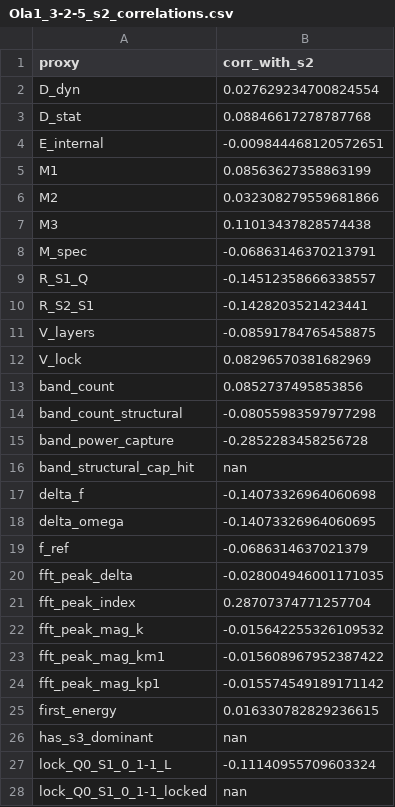
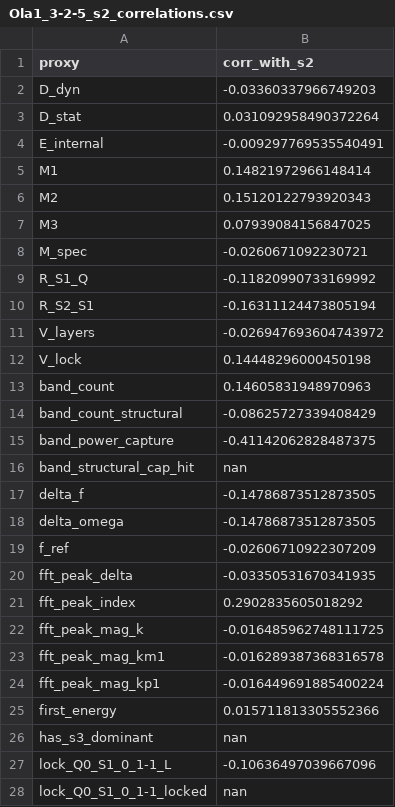
Before and after one commit to cesaragostino/doft-study05-internal-string-layers-below-quark, a CSV file: data/processed/ola1/Ola1_3-2-5_s2_correlations.csv, drawn as a sheet; only a part is shown; the diff covers the shown part only.

```diff
--- a/data/processed/ola1/Ola1_3-2-5_s2_correlations.csv
+++ b/data/processed/ola1/Ola1_3-2-5_s2_correlations.csv
@@ -1,28 +1,28 @@
 proxy,corr_with_s2
-D_dyn,0.027629234700824554
-D_stat,0.08846617278787768
-E_internal,-0.009844468120572651
-M1,0.08563627358863199
-M2,0.032308279559681866
-M3,0.11013437828574438
-M_spec,-0.06863146370213791
-R_S1_Q,-0.14512358666338557
-R_S2_S1,-0.1428203521423441
-V_layers,-0.08591784765458875
-V_lock,0.08296570381682969
-band_count,0.0852737495853856
-band_count_structural,-0.08055983597977298
-band_power_capture,-0.2852283458256728
+D_dyn,-0.03360337966749203
+D_stat,0.031092958490372264
+E_internal,-0.009297769535540491
+M1,0.14821972966148414
+M2,0.15120122793920343
+M3,0.07939084156847025
+M_spec,-0.0260671092230721
+R_S1_Q,-0.11820990733169992
+R_S2_S1,-0.16311124473805194
+V_layers,-0.026947693604743972
+V_lock,0.14448296000450198
+band_count,0.14605831948970963
+band_count_structural,-0.08625727339408429
+band_power_capture,-0.41142062828487375
 band_structural_cap_hit,nan
-delta_f,-0.14073326964060698
-delta_omega,-0.14073326964060695
-f_ref,-0.0686314637021379
-fft_peak_delta,-0.028004946001171035
-fft_peak_index,0.28707374771257704
-fft_peak_mag_k,-0.015642255326109532
-fft_peak_mag_km1,-0.015608967952387422
-fft_peak_mag_kp1,-0.015574549189171142
-first_energy,0.016330782829236615
+delta_f,-0.14786873512873505
+delta_omega,-0.14786873512873505
+f_ref,-0.02606710922307209
+fft_peak_delta,-0.03350531670341935
+fft_peak_index,0.2902835605018292
+fft_peak_mag_k,-0.016485962748111725
+fft_peak_mag_km1,-0.016289387368316578
+fft_peak_mag_kp1,-0.016449691885400224
+first_energy,0.015711813305552366
 has_s3_dominant,nan
-lock_Q0_S1_0_1-1_L,-0.11140955709603324
+lock_Q0_S1_0_1-1_L,-0.10636497039667096
 lock_Q0_S1_0_1-1_locked,nan
```
Also changed, not shown: 49 edited cells elsewhere in this file, data/processed/ola1/blocks/baryon_candidates.csv, 33 other files.
